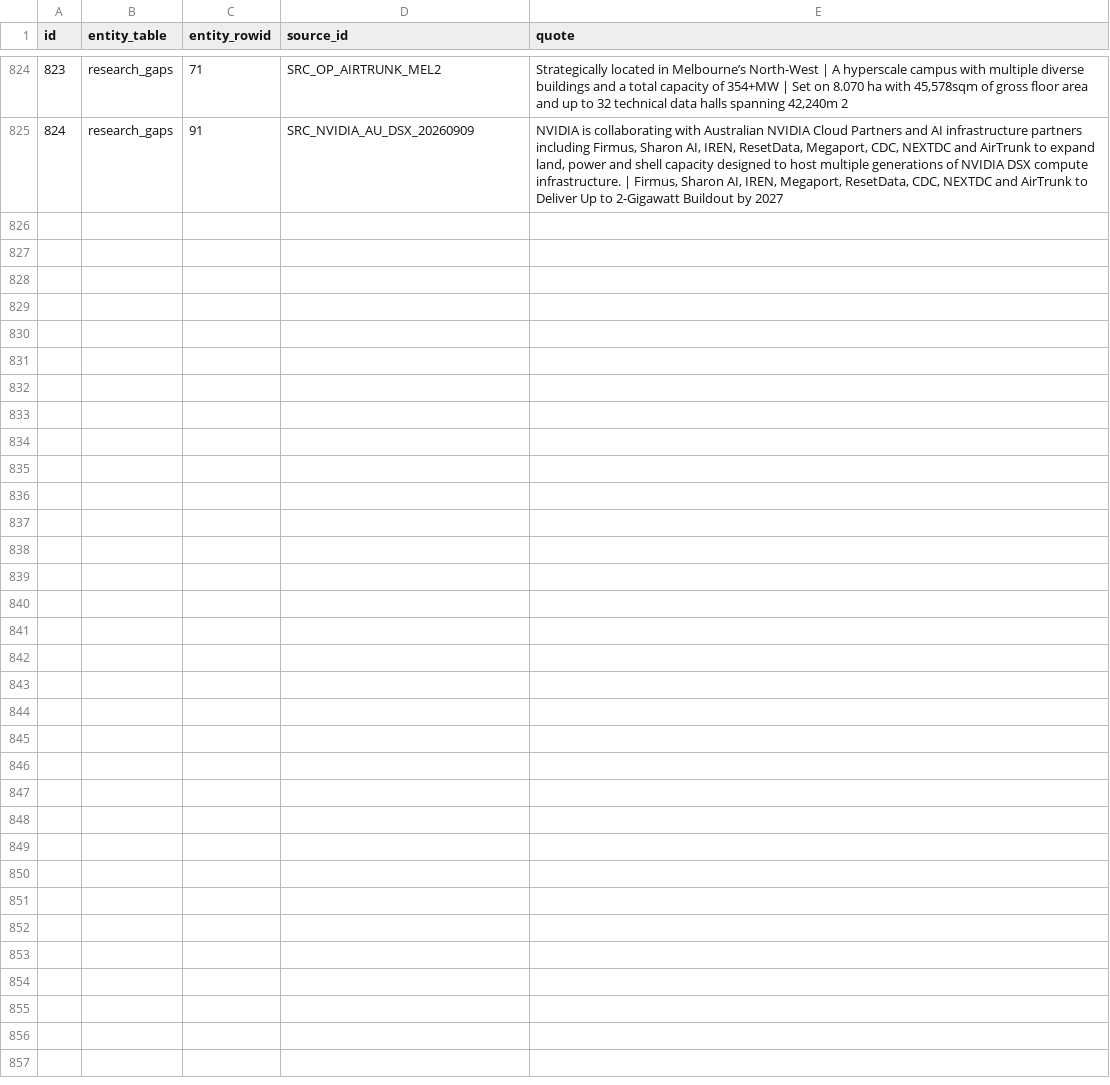
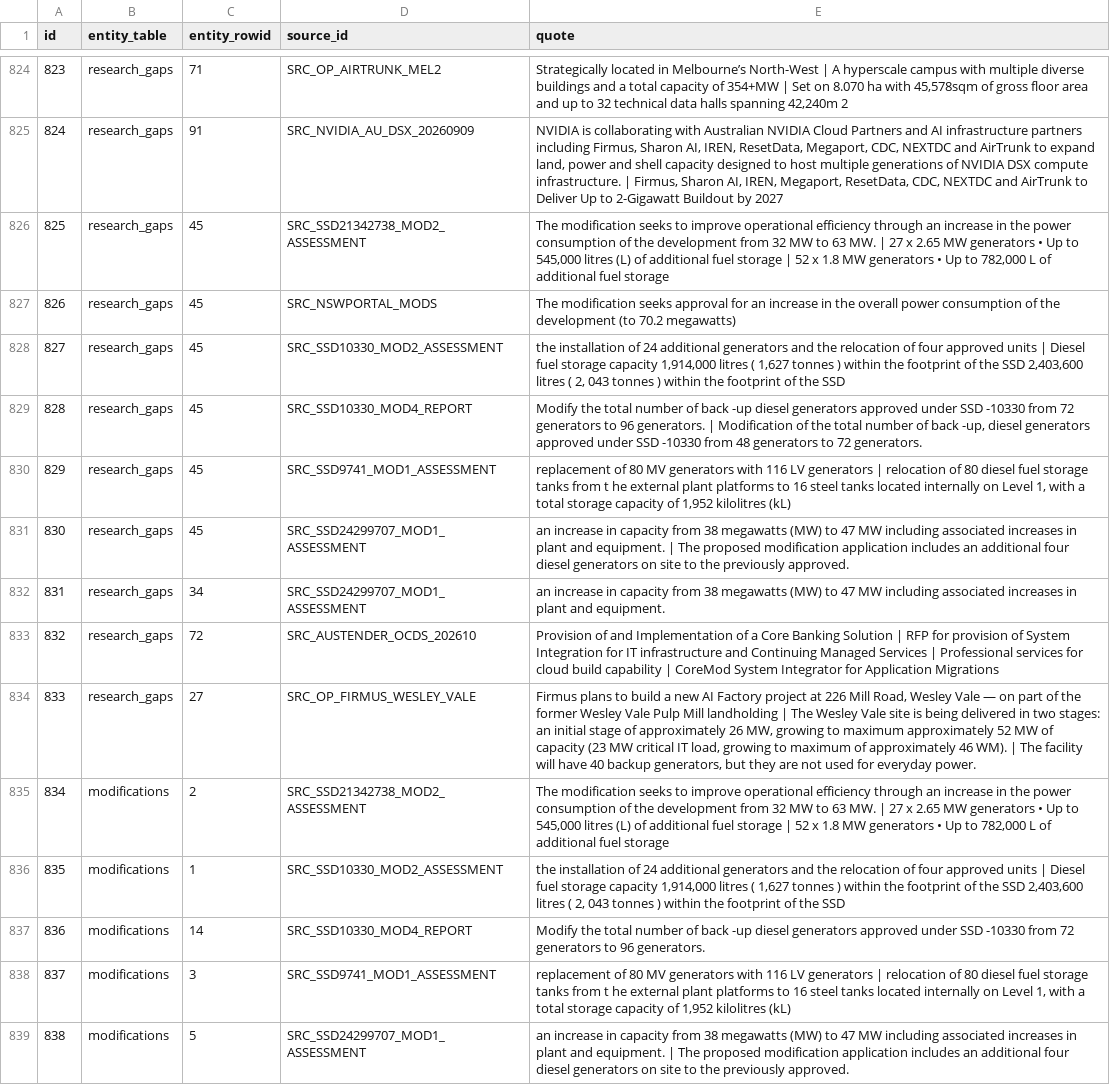
Before and after one commit to dhynesmnk-cyber/weneedtotalkaboutdatacentres, a CSV file: data-pipeline/exports/csv/source_refs.csv, drawn as a sheet; only a part is shown, gaps mark what is left out; the diff names each change by its address in the sheet, - before the commit and + after, or states it on an @@ line.

```diff
--- a/data-pipeline/exports/csv/source_refs.csv
+++ b/data-pipeline/exports/csv/source_refs.csv
+row 826: 825 | research_gaps | 45 | SRC_SSD21342738_MOD2_ASSESSMENT | The modification seeks to improve operational efficiency through an increase in the power consumption of the development from 32 MW to 63 MW. | 27 x 2.65 MW generators • Up to 545,000 litres (L) of additional fuel storage | 52 x 1.8 MW generators • Up to 782,000 L of additional fuel storage
+row 827: 826 | research_gaps | 45 | SRC_NSWPORTAL_MODS | The modification seeks approval for an increase in the overall power consumption of the development (to 70.2 megawatts)
+row 828: 827 | research_gaps | 45 | SRC_SSD10330_MOD2_ASSESSMENT | the installation of 24 additional generators and the relocation of four approved units | Diesel fuel storage capacity 1,914,000 litres ( 1,627 tonnes ) within the footprint of the SSD 2,403,600 litres ( 2, 043 tonnes ) within the footprint of the SSD
+row 829: 828 | research_gaps | 45 | SRC_SSD10330_MOD4_REPORT | Modify the total number of back -up diesel generators approved under SSD -10330 from 72 generators to 96 generators. | Modification of the total number of back -up, diesel generators approved under SSD -10330 from 48 generators to 72 generators.
+row 830: 829 | research_gaps | 45 | SRC_SSD9741_MOD1_ASSESSMENT | replacement of 80 MV generators with 116 LV generators | relocation of 80 diesel fuel storage tanks from t he external plant platforms to 16 steel tanks located internally on Level 1, with a total storage capacity of 1,952 kilolitres (kL)
+row 831: 830 | research_gaps | 45 | SRC_SSD24299707_MOD1_ASSESSMENT | an increase in capacity from 38 megawatts (MW) to 47 MW including associated increases in plant and equipment. | The proposed modification application includes an additional four diesel generators on site to the previously approved.
+row 832: 831 | research_gaps | 34 | SRC_SSD24299707_MOD1_ASSESSMENT | an increase in capacity from 38 megawatts (MW) to 47 MW including associated increases in plant and equipment.
+row 833: 832 | research_gaps | 72 | SRC_AUSTENDER_OCDS_202610 | Provision of and Implementation of a Core Banking Solution | RFP for provision of System Integration for IT infrastructure and Continuing Managed Services | Professional services for cloud build capability | CoreMod System Integrator for Application Migrations
+row 834: 833 | research_gaps | 27 | SRC_OP_FIRMUS_WESLEY_VALE | Firmus plans to build a new AI Factory project at 226 Mill Road, Wesley Vale — on part of the former Wesley Vale Pulp Mill landholding | The Wesley Vale site is being delivered in two stages: an initial stage of approximately 26 MW, growing to maximum approximately 52 MW of capacity (23 MW critical IT load, growing to maximum of approximately 46 WM). | The facility will have 40 backup generators, but they are not used for everyday power.
+row 835: 834 | modifications | 2 | SRC_SSD21342738_MOD2_ASSESSMENT | The modification seeks to improve operational efficiency through an increase in the power consumption of the development from 32 MW to 63 MW. | 27 x 2.65 MW generators • Up to 545,000 litres (L) of additional fuel storage | 52 x 1.8 MW generators • Up to 782,000 L of additional fuel storage
+row 836: 835 | modifications | 1 | SRC_SSD10330_MOD2_ASSESSMENT | the installation of 24 additional generators and the relocation of four approved units | Diesel fuel storage capacity 1,914,000 litres ( 1,627 tonnes ) within the footprint of the SSD 2,403,600 litres ( 2, 043 tonnes ) within the footprint of the SSD
+row 837: 836 | modifications | 14 | SRC_SSD10330_MOD4_REPORT | Modify the total number of back -up diesel generators approved under SSD -10330 from 72 generators to 96 generators.
+row 838: 837 | modifications | 3 | SRC_SSD9741_MOD1_ASSESSMENT | replacement of 80 MV generators with 116 LV generators | relocation of 80 diesel fuel storage tanks from t he external plant platforms to 16 steel tanks located internally on Level 1, with a total storage capacity of 1,952 kilolitres (kL)
+row 839: 838 | modifications | 5 | SRC_SSD24299707_MOD1_ASSESSMENT | an increase in capacity from 38 megawatts (MW) to 47 MW including associated increases in plant and equipment. | The proposed modification application includes an additional four diesel generators on site to the previously approved.
```
Also changed, not shown: data-pipeline/exports/csv/ingest_log.csv, data-pipeline/exports/csv/research_gaps.csv, 39 other files.
